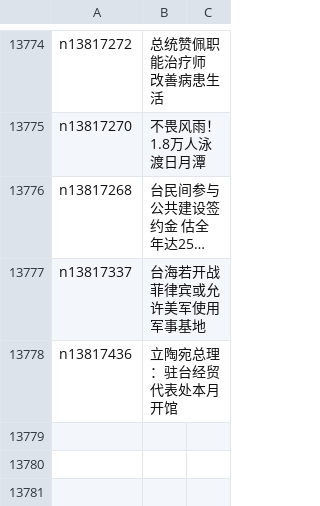
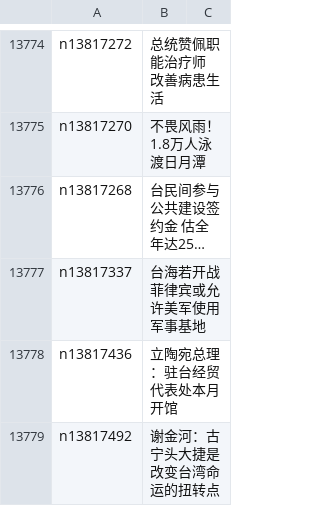
Before and after one commit to easy2view/epoch-news, a CSV file: indexes/ncid1349361.csv, drawn as a sheet; only a part is shown, gaps mark what is left out; long unchanged cells end in ….

```diff
--- a/indexes/ncid1349361.csv
+++ b/indexes/ncid1349361.csv
@@ -13778 +13778,2 @@ n13817337,台海若开战 菲律宾或允许美军使用军事基地
 n13817436,立陶宛总理：驻台经贸代表处本月开馆
+n13817492,谢金河：古宁头大捷是改变台湾命运的扭转点
```
Also changed, not shown: indexes/ncid1078159.csv, indexes/ncid277.csv, 40 other files.
